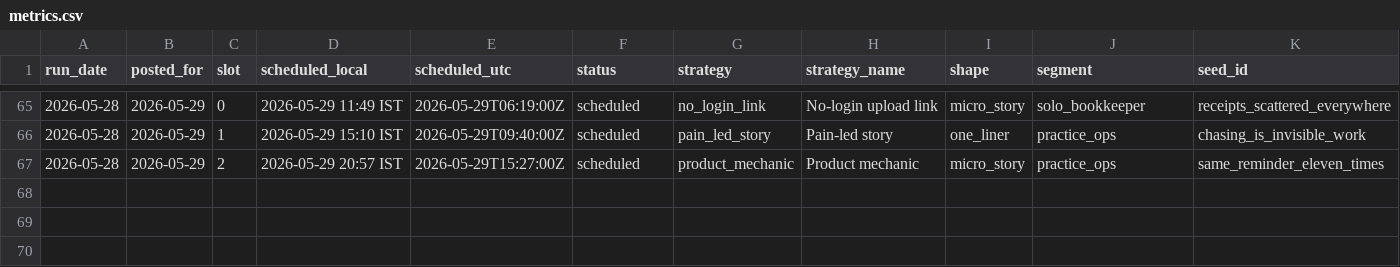
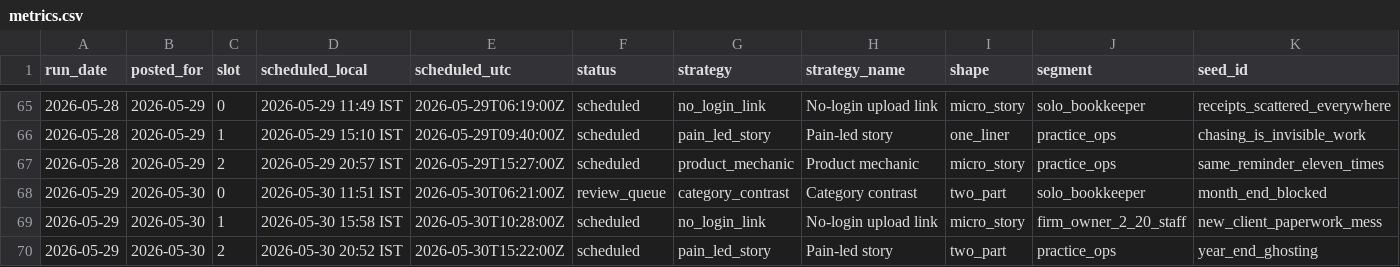
Before and after one commit to saisharan0103/chasedesk-content-engine, a CSV file: logs/metrics.csv, drawn as a sheet; only a part is shown, gaps mark what is left out; rows hold the shown columns only; the diff names each change by its address in the sheet, - before the commit and + after, or states it on an @@ line.

```diff
--- a/logs/metrics.csv
+++ b/logs/metrics.csv
+row 68: 2026-05-29 | 2026-05-30 | 0 | 2026-05-30 11:51 IST | 2026-05-30T06:21:00Z | review_queue | category_contrast | Category contrast | two_part | solo_bookkeeper | month_end_blocked
+row 69: 2026-05-29 | 2026-05-30 | 1 | 2026-05-30 15:58 IST | 2026-05-30T10:28:00Z | scheduled | no_login_link | No-login upload link | micro_story | firm_owner_2_20_staff | new_client_paperwork_mess
+row 70: 2026-05-29 | 2026-05-30 | 2 | 2026-05-30 20:52 IST | 2026-05-30T15:22:00Z | scheduled | pain_led_story | Pain-led story | two_part | practice_ops | year_end_ghosting
```
Also changed, not shown: 4 other files.
